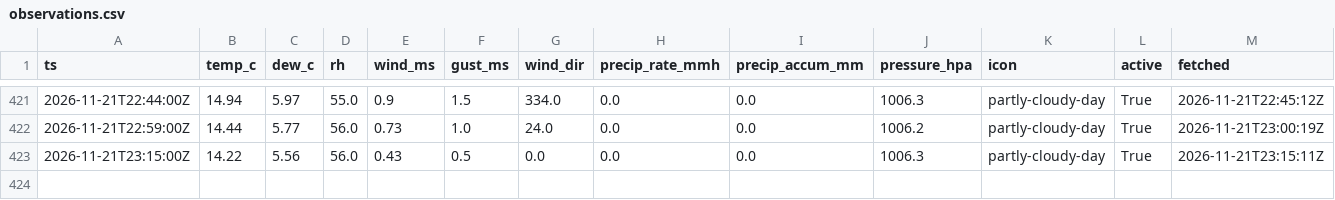
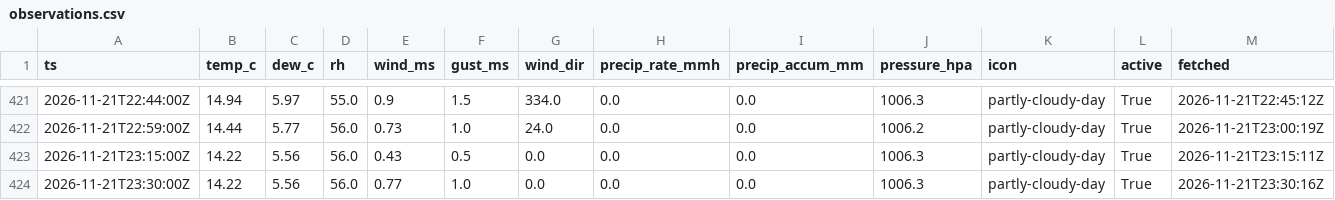
Before and after one commit to cole581/ButtonwillowWeather, a CSV file: data/observations.csv, drawn as a sheet; only a part is shown, gaps mark what is left out; the diff names each change by its address in the sheet, - before the commit and + after, or states it on an @@ line.

```diff
--- a/data/observations.csv
+++ b/data/observations.csv
+row 424: 2026-11-21T23:30:00Z | 14.22 | 5.56 | 56.0 | 0.77 | 1.0 | 0.0 | 0.0 | 0.0 | 1006.3 | partly-cloudy-day | True | 2026-11-21T23:30:16Z
```
Also changed, not shown: data/forecast_errors.csv, data/matched.csv, 3 other files.
